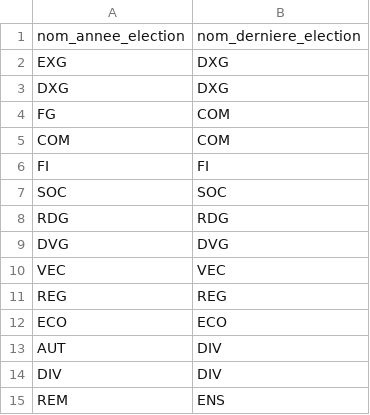
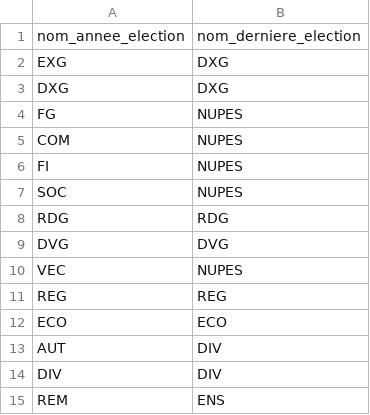
Before and after one commit to Antoine101/ElecTweets, a CSV file: data/denomination_partis.csv, drawn as a sheet; only a part is shown.

Commit message:
Correction dernier nom connu pour les partis appartenant désormais à NUPES

```diff
--- a/data/denomination_partis.csv
+++ b/data/denomination_partis.csv
@@ -3,9 +3,9 @@ EXG;DXG
 DXG;DXG
-FG;COM
-COM;COM
-FI;FI
-SOC;SOC
+FG;NUPES
+COM;NUPES
+FI;NUPES
+SOC;NUPES
 RDG;RDG
 DVG;DVG
-VEC;VEC
+VEC;NUPES
 REG;REG
```
